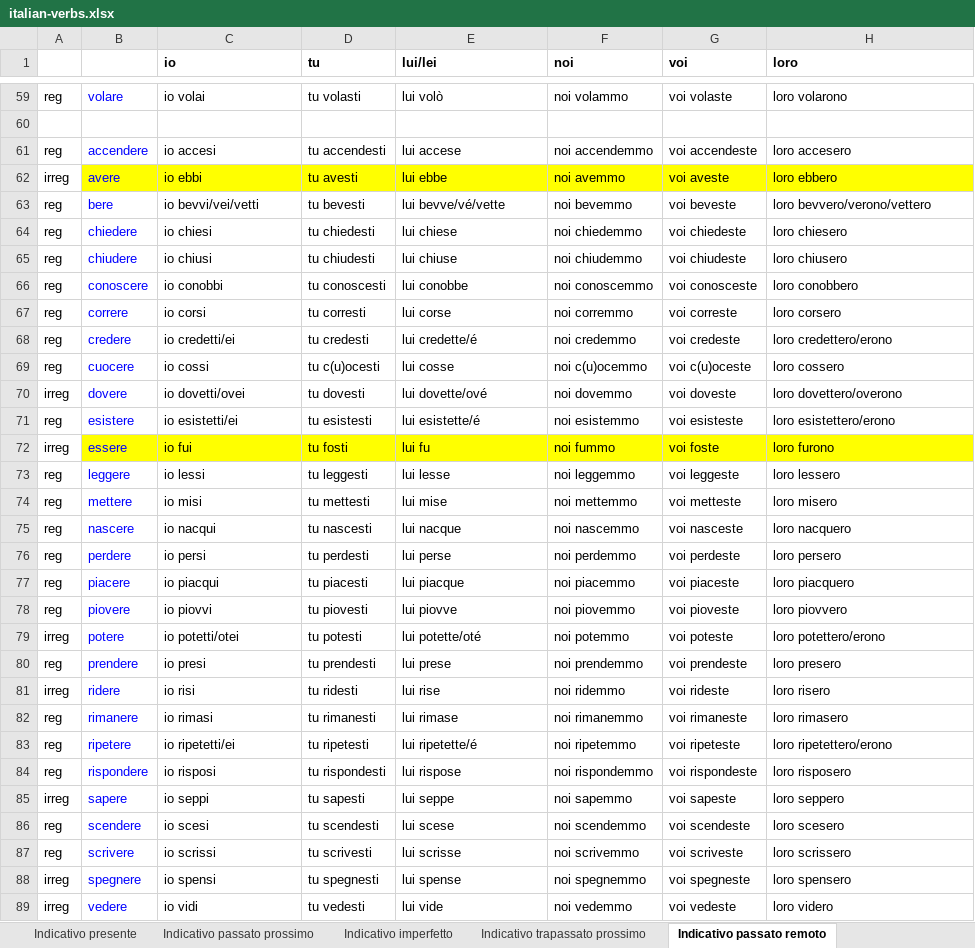
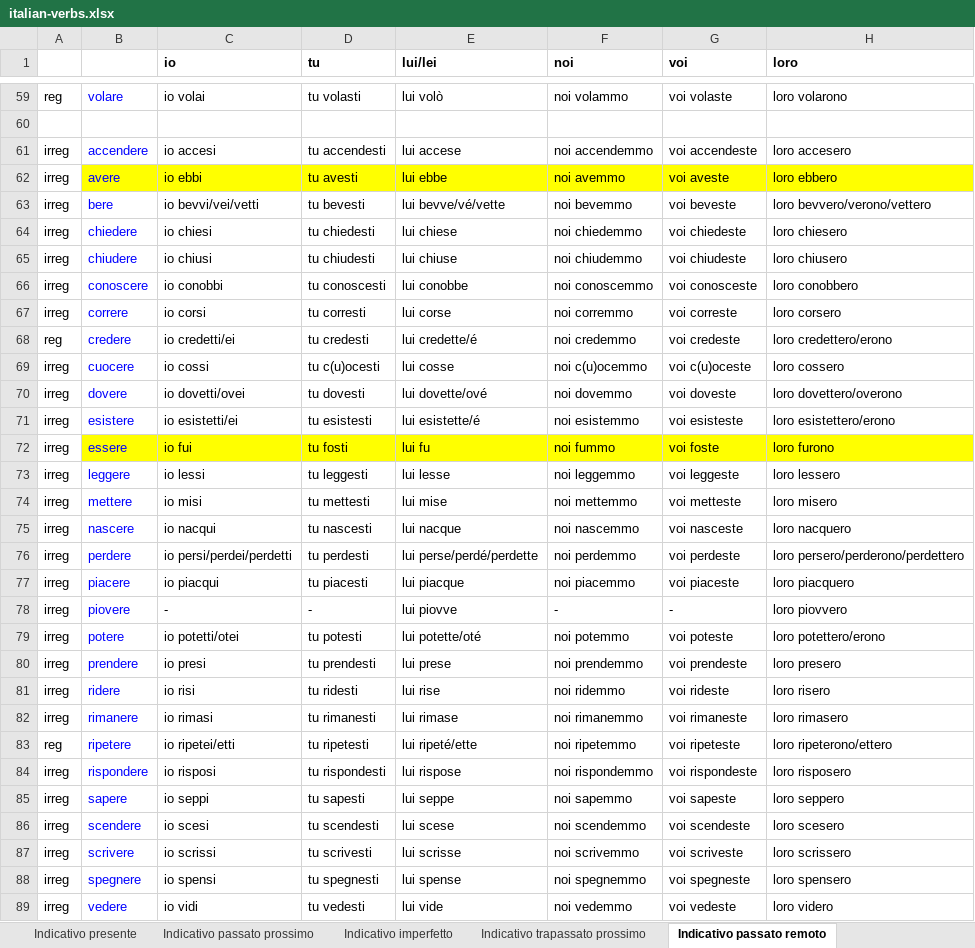
Before and after one commit to xsvgnt/Konjugator3000, an Excel workbook: italian-verbs.xlsx, sheet Indicativo passato remoto, drawn as a sheet; only a part is shown, gaps mark what is left out; values as stored, in another font and other column widths than the file's, no borders; the diff covers the shown part only; the diff names each change by its address in the sheet, - before the commit and + after, or states it on an @@ line.

```diff
--- a/italian-verbs.xlsx (sheet Indicativo passato remoto)
+++ b/italian-verbs.xlsx (sheet Indicativo passato remoto)
-A61: reg
+A61: irreg
-A63:A67: reg
+A63:A67: irreg
-A69: reg
+A69: irreg
-A71: reg
+A71: irreg
-A73:A78: reg
+A73:A78: irreg
-C76 (io): io persi
+C76 (io): io persi/perdei/perdetti
-E76 (lui/lei): lui perse
+E76 (lui/lei): lui perse/perdé/perdette
-H76 (loro): loro persero
+H76 (loro): loro persero/perderono/perdettero
-C78 (io): io piovvi
+C78 (io): -
-D78 (tu): tu piovesti
+D78 (tu): -
-F78 (noi): noi piovemmo
+F78 (noi): -
-G78 (voi): voi pioveste
+G78 (voi): -
-A80: reg
+A80: irreg
-A82: reg
+A82: irreg
-C83 (io): io ripetetti/ei
+C83 (io): io ripetei/etti
-E83 (lui/lei): lui ripetette/é
+E83 (lui/lei): lui ripeté/ette
-H83 (loro): loro ripetettero/erono
+H83 (loro): loro ripeterono/ettero
-A84: reg
+A84: irreg
-A86:A87: reg
+A86:A87: irreg
```
Also changed, not shown: 7 edited cells elsewhere in this sheet, sheet Congiuntivo presente, sheet Imperativo presente, sheet Indicativo trapassato remoto, sheet Indicativo presente, sheet Indicativo passato prossimo, sheet Congiuntivo passato, 9 more sheets, 7 other files.
